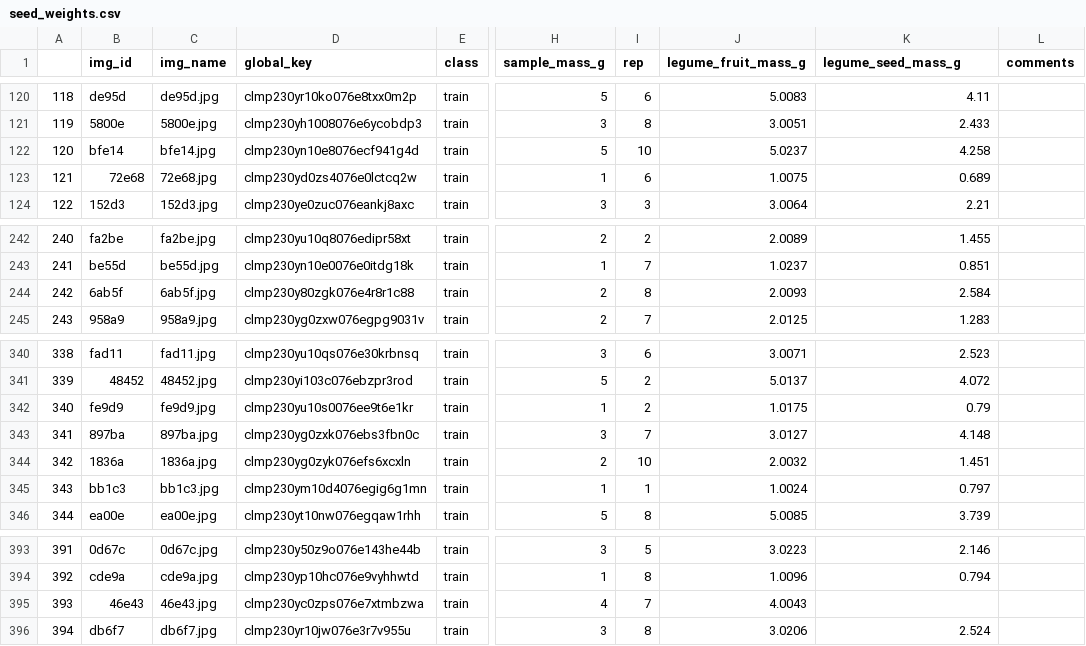
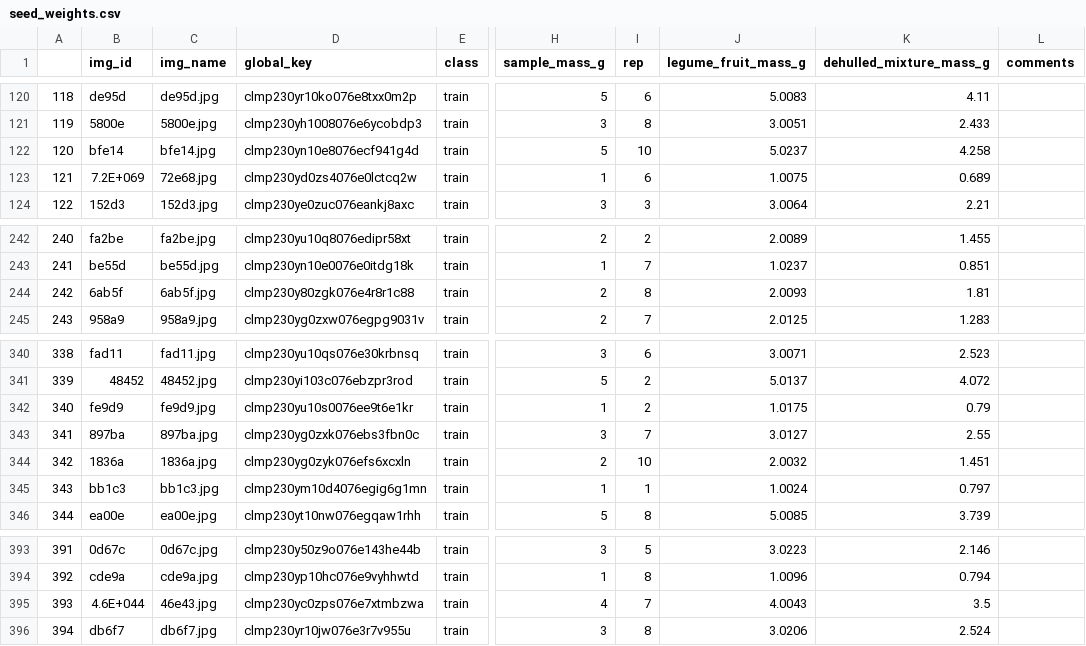
Before and after one commit to BoMeyering/sainfoin_seed_RCNN, a CSV file: data/power_analysis/seed_weights.csv, drawn as a sheet; only a part is shown, gaps mark what is left out; the diff names each change by its address in the sheet, - before the commit and + after, or states it on an @@ line.

```diff
--- a/data/power_analysis/seed_weights.csv
+++ b/data/power_analysis/seed_weights.csv
-K1: legume_seed_mass_g
+K1: dehulled_mixture_mass_g
-B123 (img_id): 72e68
+B123 (img_id): 7.2E+069
-K244 (dehulled_mixture_mass_g): 2.584
+K244 (dehulled_mixture_mass_g): 1.81
-K343 (dehulled_mixture_mass_g): 4.148
+K343 (dehulled_mixture_mass_g): 2.55
-B395 (img_id): 46e43
+B395 (img_id): 4.6E+044
-K395 (dehulled_mixture_mass_g): (empty)
+K395 (dehulled_mixture_mass_g): 3.5
```
Also changed, not shown: 45 other files.
